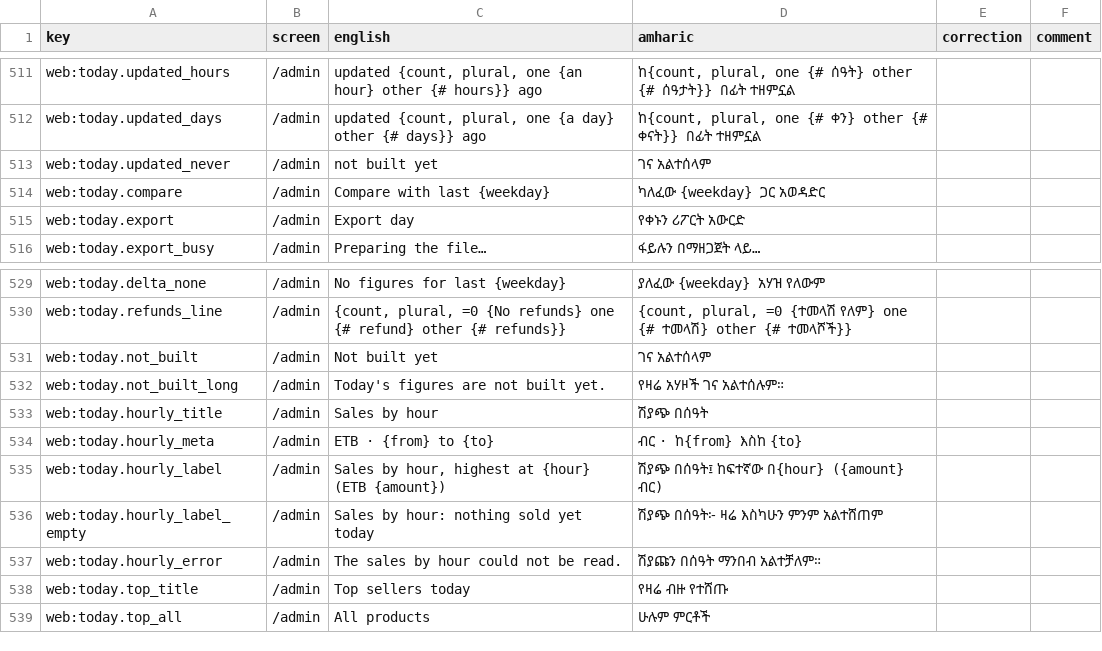
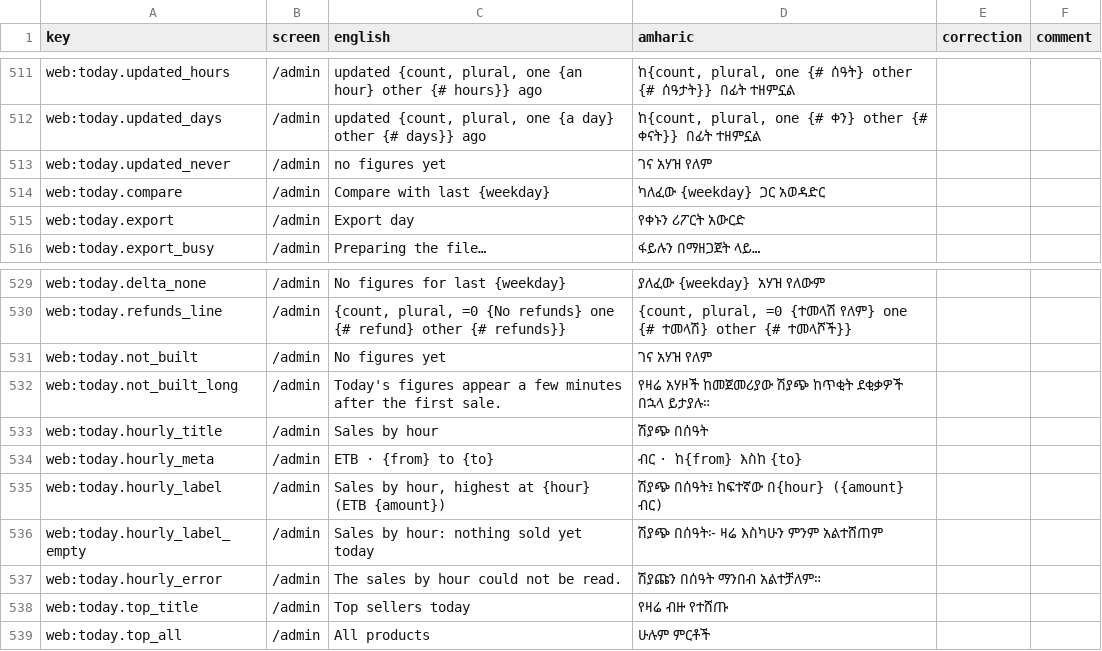
Before and after one commit to obssa/bakery-ops, a CSV file: docs/i18n/am-review.csv, drawn as a sheet; only a part is shown, gaps mark what is left out.

Commit message:
phase-6/gate: Today says "no figures yet" before the first sale, not "not built yet" (found on the live site: an engineer's phrase on a working day), and that the figures appear a few minutes after that sale, in both languages; analytics' Days not built notice is another feature and is unchanged; no spec read the old Today strings; the review sheet regenerated

```diff
--- a/docs/i18n/am-review.csv
+++ b/docs/i18n/am-review.csv
@@ -512,3 +512,3 @@ web:today.updated_hours,/admin,"updated {count, plural, one {an hour} other {# h
 web:today.updated_days,/admin,"updated {count, plural, one {a day} other {# days}} ago","ከ{count, plural, one {# ቀን} other {# ቀናት}} በፊት ተዘምኗል",,
-web:today.updated_never,/admin,not built yet,ገና አልተሰላም,,
+web:today.updated_never,/admin,no figures yet,ገና አሃዝ የለም,,
 web:today.compare,/admin,Compare with last {weekday},ካለፈው {weekday} ጋር አወዳድር,,
@@ -530,4 +530,4 @@ web:today.delta_none,/admin,No figures for last {weekday},ያለፈው {weekday}
 web:today.refunds_line,/admin,"{count, plural, =0 {No refunds} one {# refund} other {# refunds}}","{count, plural, =0 {ተመላሽ የለም} one {# ተመላሽ} other {# ተመላሾች}}",,
-web:today.not_built,/admin,Not built yet,ገና አልተሰላም,,
-web:today.not_built_long,/admin,Today's figures are not built yet.,የዛሬ አሃዞች ገና አልተሰሉም።,,
+web:today.not_built,/admin,No figures yet,ገና አሃዝ የለም,,
+web:today.not_built_long,/admin,Today's figures appear a few minutes after the first sale.,የዛሬ አሃዞች ከመጀመሪያው ሽያጭ ከጥቂት ደቂቃዎች በኋላ ይታያሉ።,,
 web:today.hourly_title,/admin,Sales by hour,ሽያጭ በሰዓት,,
```
Also changed, not shown: 5 other files.
